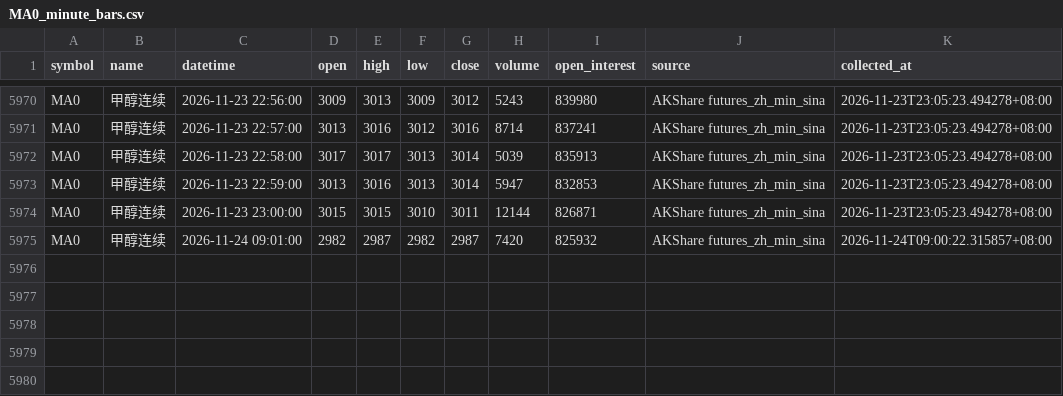
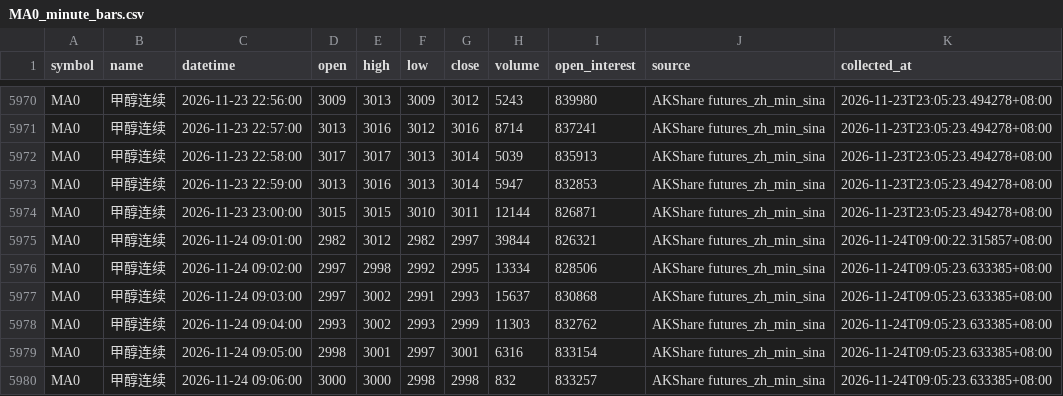
Before and after one commit to luckyjohnlucky/akshare-futures-data, a CSV file: output/MA0_minute_bars.csv, drawn as a sheet; only a part is shown, gaps mark what is left out.

```diff
--- a/output/MA0_minute_bars.csv
+++ b/output/MA0_minute_bars.csv
@@ -5974,2 +5974,7 @@ MA0,甲醇连续,2026-11-23 22:59:00,3013,3016,3013,3014,5947,832853,AKShare fut
 MA0,甲醇连续,2026-11-23 23:00:00,3015,3015,3010,3011,12144,826871,AKShare futures_zh_min_sina,2026-11-23T23:05:23.494278+08:00
-MA0,甲醇连续,2026-11-24 09:01:00,2982,2987,2982,2987,7420,825932,AKShare futures_zh_min_sina,2026-11-24T09:00:22.315857+08:00
+MA0,甲醇连续,2026-11-24 09:01:00,2982,3012,2982,2997,39844,826321,AKShare futures_zh_min_sina,2026-11-24T09:00:22.315857+08:00
+MA0,甲醇连续,2026-11-24 09:02:00,2997,2998,2992,2995,13334,828506,AKShare futures_zh_min_sina,2026-11-24T09:05:23.633385+08:00
+MA0,甲醇连续,2026-11-24 09:03:00,2997,3002,2991,2993,15637,830868,AKShare futures_zh_min_sina,2026-11-24T09:05:23.633385+08:00
+MA0,甲醇连续,2026-11-24 09:04:00,2993,3002,2993,2999,11303,832762,AKShare futures_zh_min_sina,2026-11-24T09:05:23.633385+08:00
+MA0,甲醇连续,2026-11-24 09:05:00,2998,3001,2997,3001,6316,833154,AKShare futures_zh_min_sina,2026-11-24T09:05:23.633385+08:00
+MA0,甲醇连续,2026-11-24 09:06:00,3000,3000,2998,2998,832,833257,AKShare futures_zh_min_sina,2026-11-24T09:05:23.633385+08:00
```
Also changed, not shown: output/HC0_minute_bars.csv, output/L0_minute_bars.csv, 6 other files.
